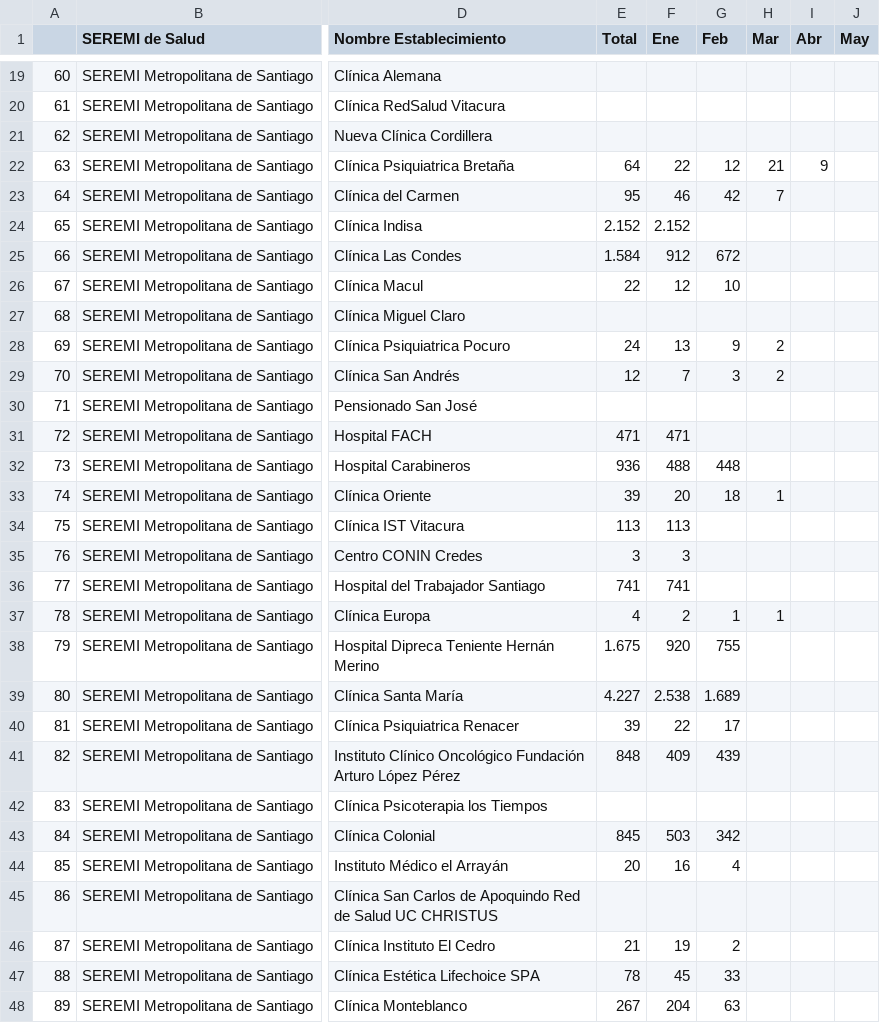
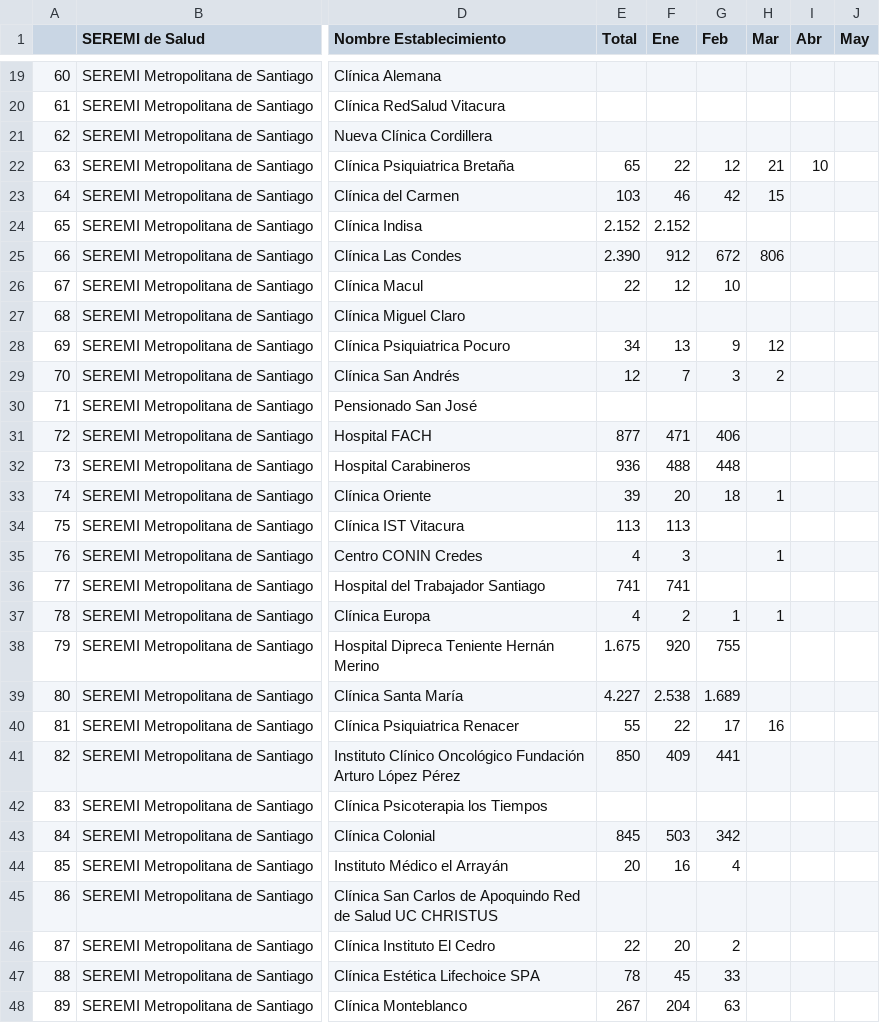
Before and after one commit to santiagofh/seremirm_visor_egresos, a CSV file: data/iehh_metropolitana.csv, drawn as a sheet; only a part is shown, gaps mark what is left out; the diff covers the shown part only; the diff names each change by its address in the sheet, - before the commit and + after, or states it on an @@ line.

```diff
--- a/data/iehh_metropolitana.csv
+++ b/data/iehh_metropolitana.csv
-E22 (Total): 64
+E22 (Total): 65
-I22 (Abr): 9
+I22 (Abr): 10
-E23 (Total): 95
+E23 (Total): 103
-H23 (Mar): 7
+H23 (Mar): 15
-E25 (Total): 1.584
+E25 (Total): 2.390
-H25 (Mar): (empty)
+H25 (Mar): 806
-E28 (Total): 24
+E28 (Total): 34
-H28 (Mar): 2
+H28 (Mar): 12
-E31 (Total): 471
+E31 (Total): 877
-G31 (Feb): (empty)
+G31 (Feb): 406
-E35 (Total): 3
+E35 (Total): 4
-H35 (Mar): (empty)
+H35 (Mar): 1
-E40 (Total): 39
+E40 (Total): 55
-H40 (Mar): (empty)
+H40 (Mar): 16
-E41 (Total): 848
+E41 (Total): 850
-G41 (Feb): 439
+G41 (Feb): 441
-E46 (Total): 21
+E46 (Total): 22
-F46 (Ene): 19
+F46 (Ene): 20
```
Also changed, not shown: 21 edited cells elsewhere in this file, 4 other files.
